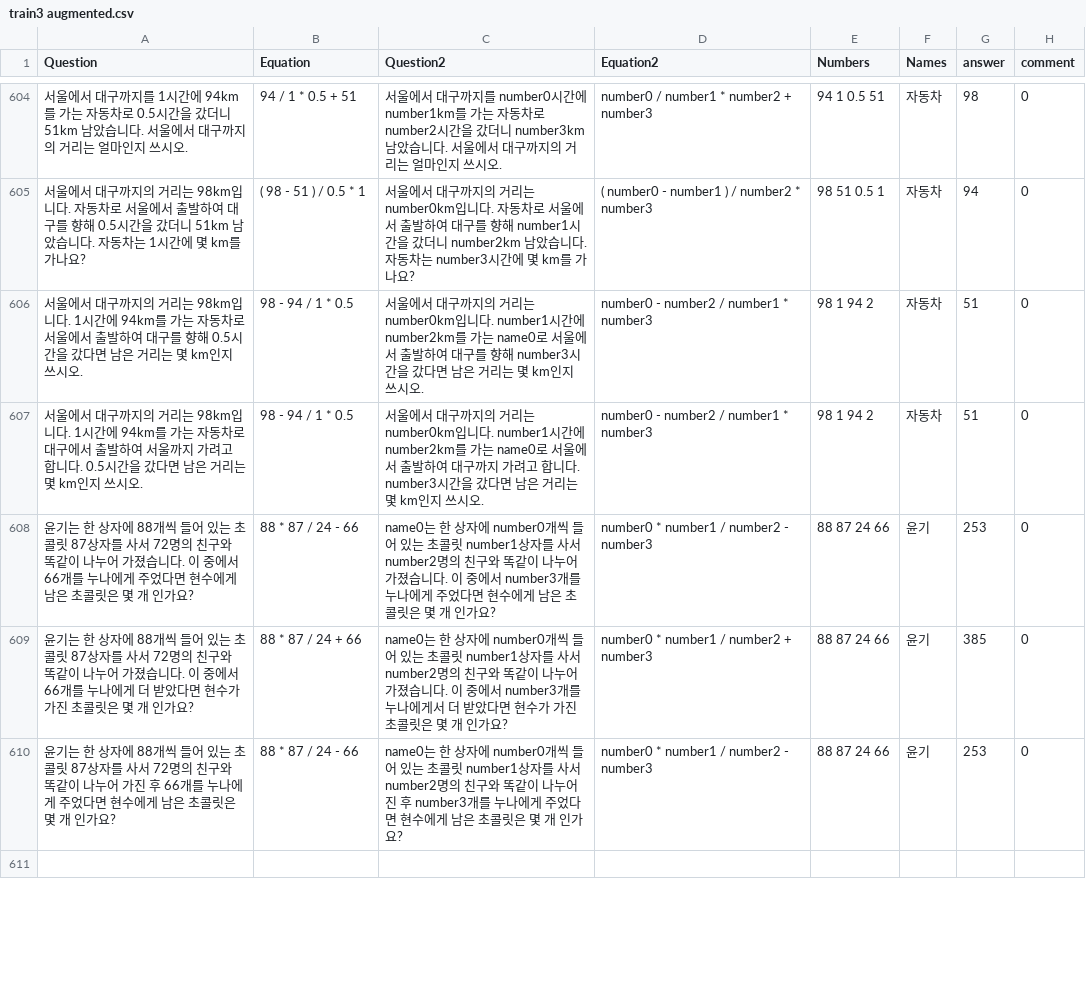
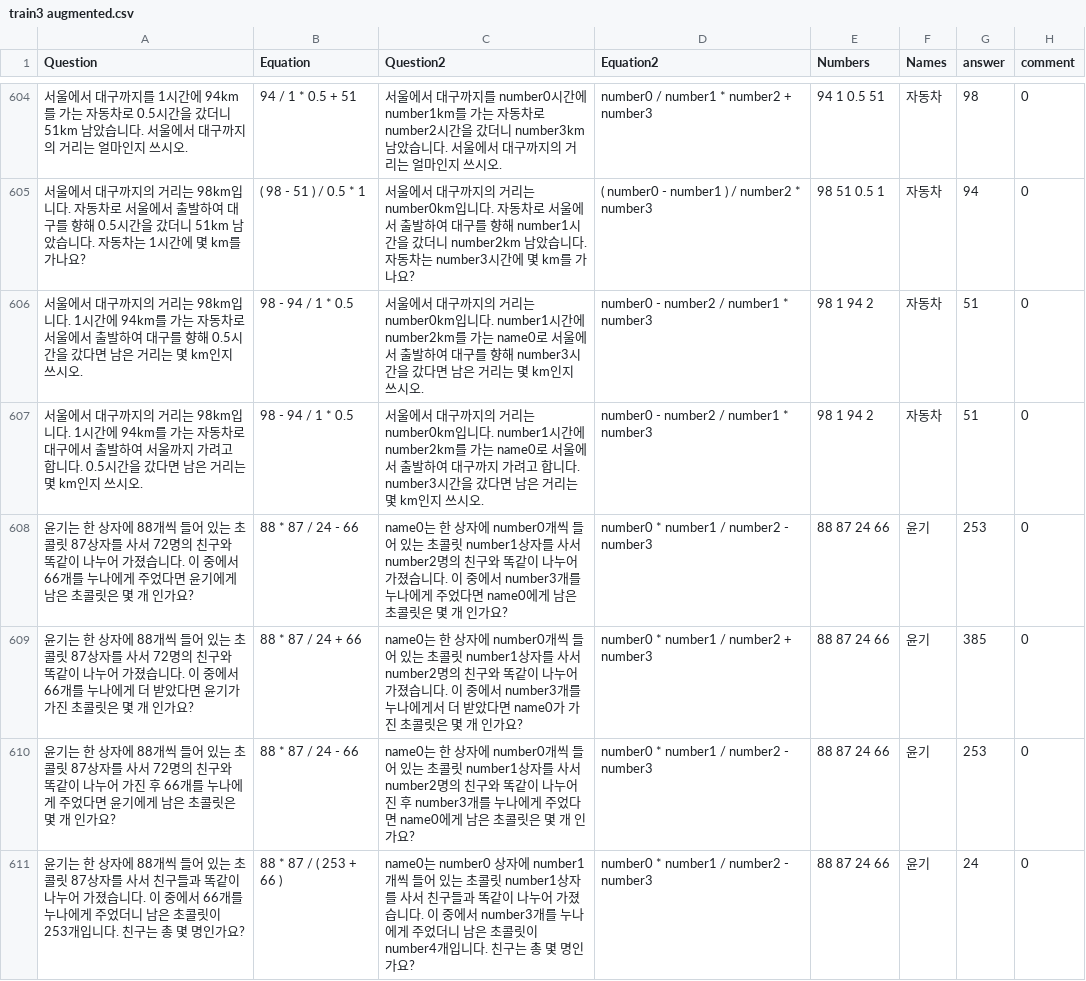
Before and after one commit to DASH-Lab/KMWPS, a CSV file: train3 augmented.csv, drawn as a sheet; only a part is shown, gaps mark what is left out; the diff covers the shown part only.

Commit message:
Augmented Math data

```diff
--- a/train3 augmented.csv
+++ b/train3 augmented.csv
@@ -607,5 +607,5 @@ Question,Equation,Question2,Equation2,Numbers,Names,answer,comment
 서울에서 대구까지의 거리는 98km입니다. 1시간에 94km를 가는 자동차로 대구에서 출발하여 서울까지 가려고 합니다. 0.5시간을 갔다면 남은 거리는 몇 km인지 쓰시오.,98 - 94 / 1 * 0.5,서울에서 대구까지의 거리는 number0km입니다. number1시간에 number2km를 가는 name0로 서울에서 출발하여 대구까지 가려고 합니다. number3시간을 갔다면 남은 거리는 몇 km인지 쓰시오.,number0 - number2 / number1 * number3,98 1 94 2,자동차,51,0
-"윤기는 한 상자에 88개씩 들어 있는 초콜릿 87상자를 사서 72명의 친구와 똑같이 나누어 가졌습니다. 이 중에서 66개를 누나에게 주었다면 현수에게 남은 초콜릿은 몇 개 인가요? ",88 * 87 / 24 - 66,"name0는 한 상자에 number0개씩 들어 있는 초콜릿 number1상자를 사서 number2명의 친구와 똑같이 나누어 가졌습니다. 이 중에서 number3개를 누나에게 주었다면 현수에게 남은 초콜릿은 몇 개 인가요? ",number0 * number1 / number2 - number3,"88 87 24 66 ","윤기 ",253,0
-윤기는 한 상자에 88개씩 들어 있는 초콜릿 87상자를 사서 72명의 친구와 똑같이 나누어 가졌습니다. 이 중에서 66개를 누나에게 더 받았다면 현수가 가진 초콜릿은 몇 개 인가요?,88 * 87 / 24 + 66,name0는 한 상자에 number0개씩 들어 있는 초콜릿 number1상자를 사서 number2명의 친구와 똑같이 나누어 가졌습니다. 이 중에서 number3개를 누나에게서 더 받았다면 현수가 가진 초콜릿은 몇 개 인가요?,number0 * number1 / number2 + number3,88 87 24 66,윤기,385,0
-윤기는 한 상자에 88개씩 들어 있는 초콜릿 87상자를 사서 72명의 친구와 똑같이 나누어 가진 후 66개를 누나에게 주었다면 현수에게 남은 초콜릿은 몇 개 인가요?,88 * 87 / 24 - 66,name0는 한 상자에 number0개씩 들어 있는 초콜릿 number1상자를 사서 number2명의 친구와 똑같이 나누어 진 후 number3개를 누나에게 주었다면 현수에게 남은 초콜릿은 몇 개 인가요?,number0 * number1 / number2 - number3,88 87 24 66,윤기,253,0
-,,,,,,,
+"윤기는 한 상자에 88개씩 들어 있는 초콜릿 87상자를 사서 72명의 친구와 똑같이 나누어 가졌습니다. 이 중에서 66개를 누나에게 주었다면 윤기에게 남은 초콜릿은 몇 개 인가요? ",88 * 87 / 24 - 66,"name0는 한 상자에 number0개씩 들어 있는 초콜릿 number1상자를 사서 number2명의 친구와 똑같이 나누어 가졌습니다. 이 중에서 number3개를 누나에게 주었다면 name0에게 남은 초콜릿은 몇 개 인가요? ",number0 * number1 / number2 - number3,"88 87 24 66 ","윤기 ",253,0
+윤기는 한 상자에 88개씩 들어 있는 초콜릿 87상자를 사서 72명의 친구와 똑같이 나누어 가졌습니다. 이 중에서 66개를 누나에게 더 받았다면 윤기가 가진 초콜릿은 몇 개 인가요?,88 * 87 / 24 + 66,name0는 한 상자에 number0개씩 들어 있는 초콜릿 number1상자를 사서 number2명의 친구와 똑같이 나누어 가졌습니다. 이 중에서 number3개를 누나에게서 더 받았다면 name0가 가진 초콜릿은 몇 개 인가요?,number0 * number1 / number2 + number3,88 87 24 66,윤기,385,0
+윤기는 한 상자에 88개씩 들어 있는 초콜릿 87상자를 사서 72명의 친구와 똑같이 나누어 가진 후 66개를 누나에게 주었다면 윤기에게 남은 초콜릿은 몇 개 인가요?,88 * 87 / 24 - 66,name0는 한 상자에 number0개씩 들어 있는 초콜릿 number1상자를 사서 number2명의 친구와 똑같이 나누어 진 후 number3개를 누나에게 주었다면 name0에게 남은 초콜릿은 몇 개 인가요?,number0 * number1 / number2 - number3,88 87 24 66,윤기,253,0
+윤기는 한 상자에 88개씩 들어 있는 초콜릿 87상자를 사서 친구들과 똑같이 나누어 가졌습니다. 이 중에서 66개를 누나에게 주었더니 남은 초콜릿이 253개입니다. 친구는 총 몇 명인가요?,88 * 87 / ( 253 + 66 ),name0는 number0 상자에 number1개씩 들어 있는 초콜릿 number1상자를 사서 친구들과 똑같이 나누어 가졌습니다. 이 중에서 number3개를 누나에게 주었더니 남은 초콜릿이 number4개입니다. 친구는 총 몇 명인가요?,number0 * number1 / number2 - number3,88 87 24 66,윤기,24,0
```
Also changed, not shown: 43 edited cells elsewhere in this file.
